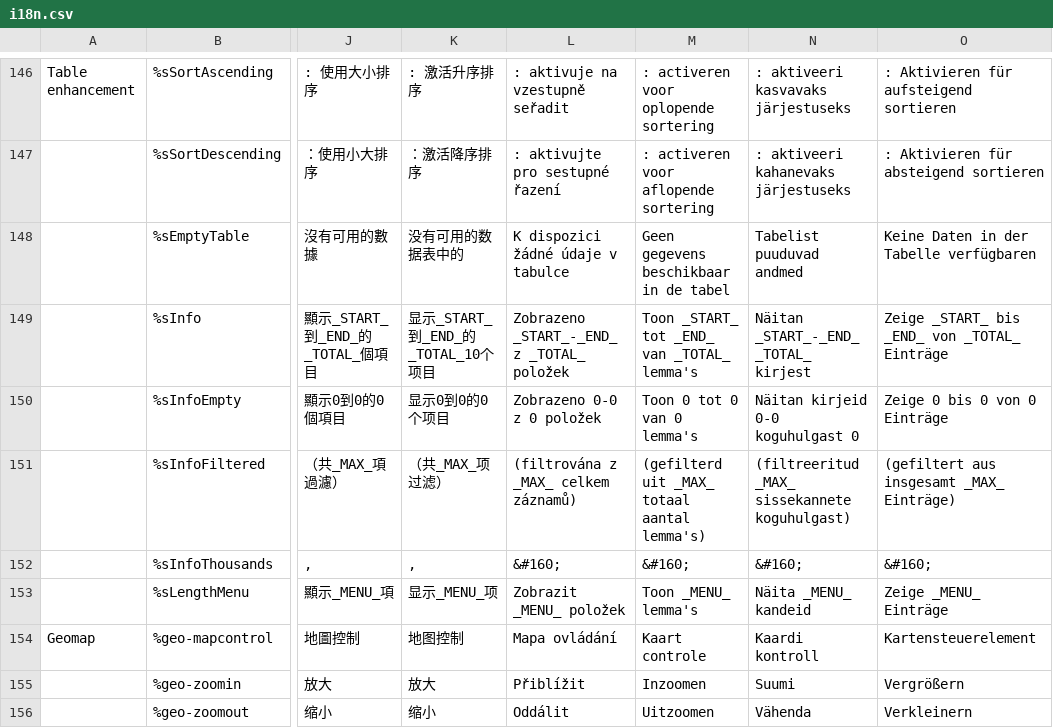
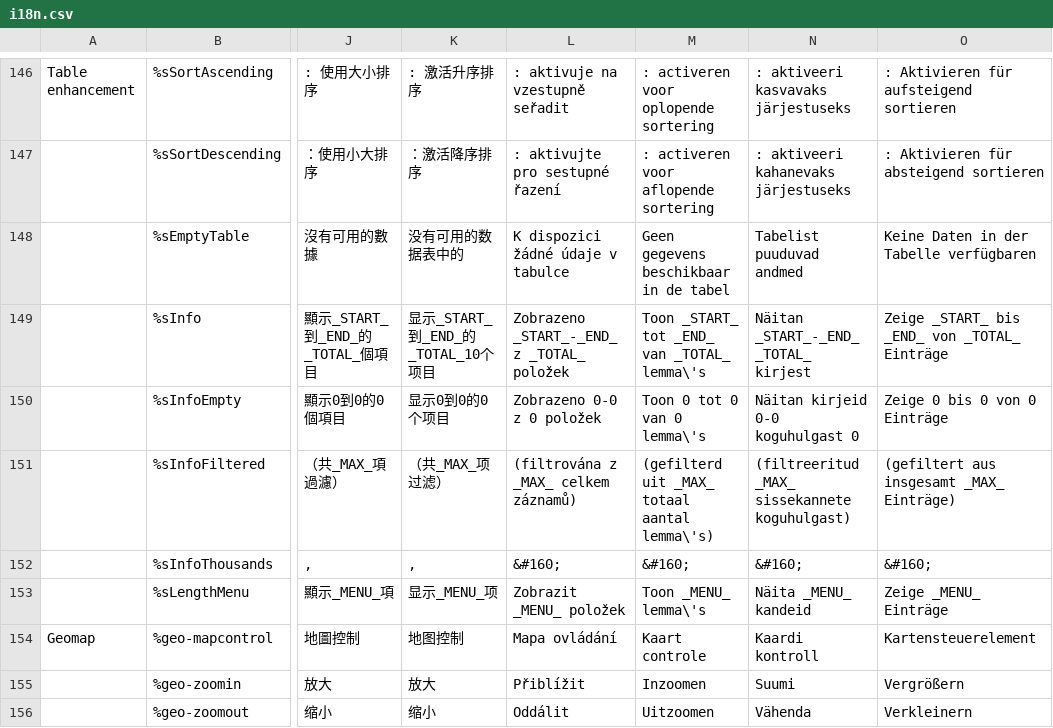
Before and after one commit to wet-boew/wet-boew, a CSV file: src/js/i18n/i18n.csv, drawn as a sheet; only a part is shown, gaps mark what is left out; the diff covers the shown part only; the diff names each change by its address in the sheet, - before the commit and + after, or states it on an @@ line.

```diff
--- a/src/js/i18n/i18n.csv
+++ b/src/js/i18n/i18n.csv
-M149: Toon _START_ tot _END_ van _TOTAL_ lemma's
+M149: Toon _START_ tot _END_ van _TOTAL_ lemma\'s
-M150: Toon 0 tot 0 van 0 lemma's
+M150: Toon 0 tot 0 van 0 lemma\'s
-M151: (gefilterd uit _MAX_ totaal aantal lemma's)
+M151: (gefilterd uit _MAX_ totaal aantal lemma\'s)
-M153: Toon _MENU_ lemma's
+M153: Toon _MENU_ lemma\'s
```
Also changed, not shown: 3 edited cells elsewhere in this file, 1 other file.
